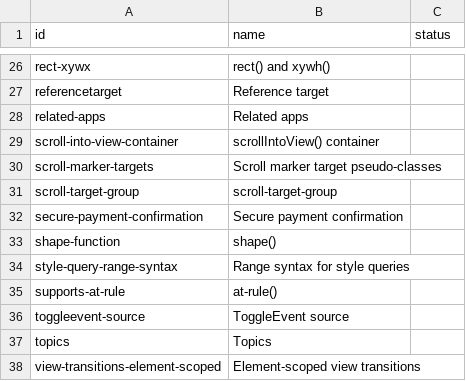
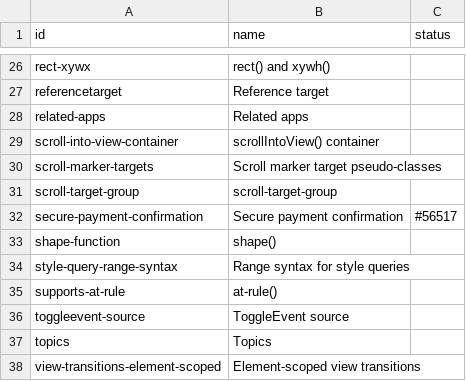
Before and after one commit to bocoup/wpt-classification-tools, a CSV file: progress.csv, drawn as a sheet; only a part is shown, gaps mark what is left out.

Commit message:
Add reference to Corey's work

```diff
--- a/progress.csv
+++ b/progress.csv
@@ -31,3 +31,3 @@ scroll-marker-targets,Scroll marker target pseudo-classes,
 scroll-target-group,scroll-target-group,
-secure-payment-confirmation,Secure payment confirmation,
+secure-payment-confirmation,Secure payment confirmation,#56517
 shape-function,shape(),
```
